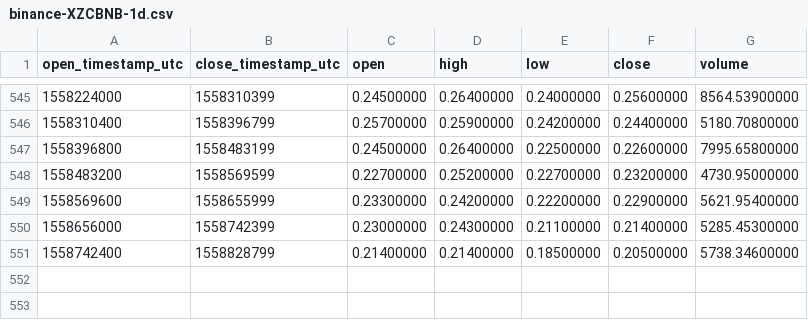
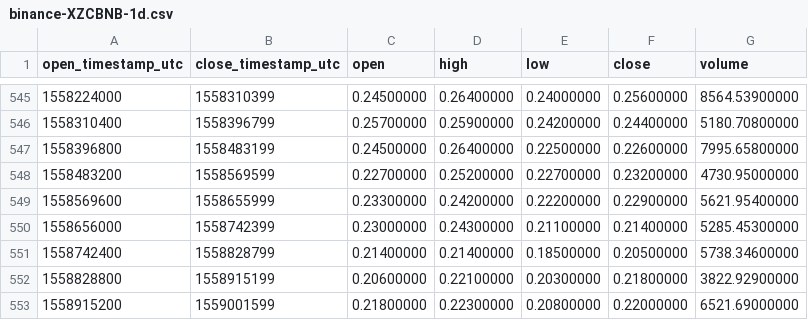
Before and after one commit to cryptobigbro/binance-XZCBNB, a CSV file: binance-XZCBNB-1d.csv, drawn as a sheet; only a part is shown, gaps mark what is left out; the diff names each change by its address in the sheet, - before the commit and + after, or states it on an @@ line.

```diff
--- a/binance-XZCBNB-1d.csv
+++ b/binance-XZCBNB-1d.csv
+row 552: 1558828800 | 1558915199 | 0.20600000 | 0.22100000 | 0.20300000 | 0.21800000 | 3822.92900000
+row 553: 1558915200 | 1559001599 | 0.21800000 | 0.22300000 | 0.20800000 | 0.22000000 | 6521.69000000
```
Also changed, not shown: binance-XZCBNB-1h.csv.
